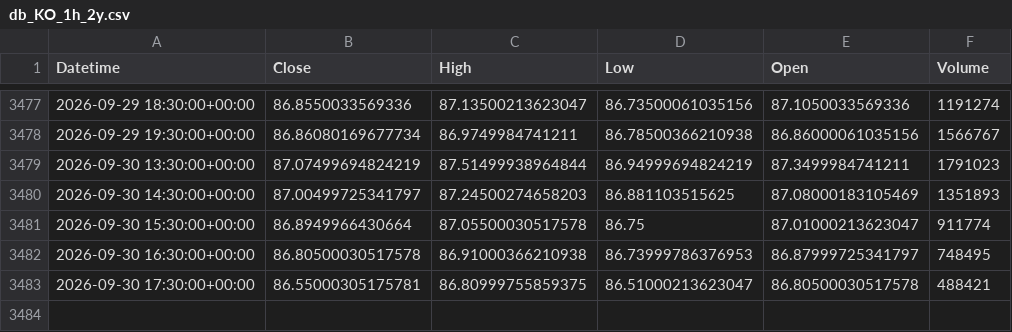
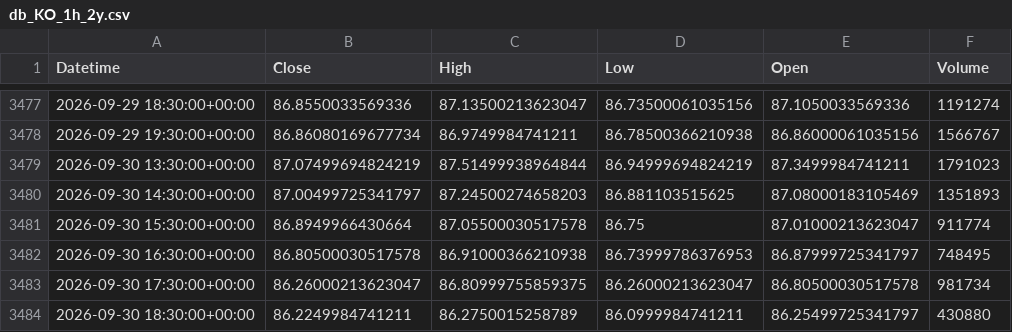
Before and after one commit to cavan1983/KO-Trader-v7-final, a CSV file: data/db_KO_1h_2y.csv, drawn as a sheet; only a part is shown, gaps mark what is left out.

```diff
--- a/data/db_KO_1h_2y.csv
+++ b/data/db_KO_1h_2y.csv
@@ -3482,2 +3482,3 @@ Datetime,Close,High,Low,Open,Volume
 2026-09-30 16:30:00+00:00,86.80500030517578,86.91000366210938,86.73999786376953,86.87999725341797,748495
-2026-09-30 17:30:00+00:00,86.55000305175781,86.80999755859375,86.51000213623047,86.80500030517578,488421
+2026-09-30 17:30:00+00:00,86.26000213623047,86.80999755859375,86.26000213623047,86.80500030517578,981734
+2026-09-30 18:30:00+00:00,86.2249984741211,86.2750015258789,86.0999984741211,86.25499725341797,430880
```
Also changed, not shown: data/decision_journal.csv, 1 other file.
